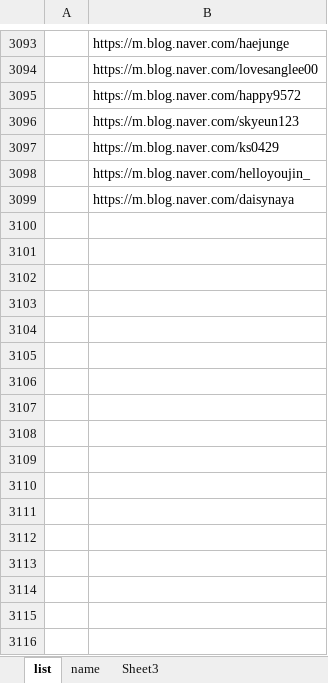
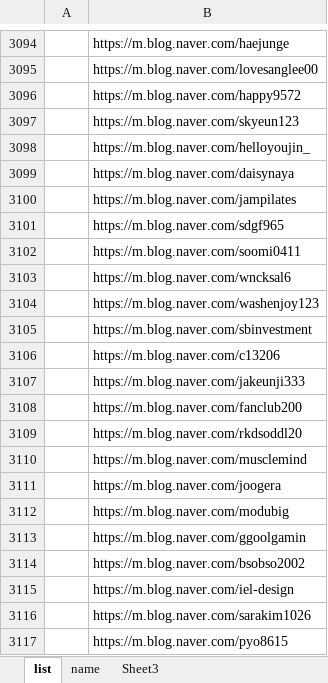
Before and after one commit to folkslife83/pyMacro, an Excel workbook: nList.xlsx, sheet list, drawn as a sheet; only a part is shown, gaps mark what is left out; values as stored, in another font and other column widths than the file's, no borders; the diff covers the shown part only; the diff names each change by its address in the sheet, - before the commit and + after, or states it on an @@ line.

```diff
--- a/nList.xlsx (sheet list)
+++ b/nList.xlsx (sheet list)
@@ row 3097 moved to row 174: https://m.blog.naver.com/ks0429 @@
+row 3100:  | https://m.blog.naver.com/jampilates
+row 3101:  | https://m.blog.naver.com/sdgf965
+row 3102:  | https://m.blog.naver.com/soomi0411
+row 3103:  | https://m.blog.naver.com/wncksal6
+row 3104:  | https://m.blog.naver.com/washenjoy123
+row 3105:  | https://m.blog.naver.com/sbinvestment
+row 3106:  | https://m.blog.naver.com/c13206
+row 3107:  | https://m.blog.naver.com/jakeunji333
+row 3108:  | https://m.blog.naver.com/fanclub200
+row 3109:  | https://m.blog.naver.com/rkdsoddl20
+row 3110:  | https://m.blog.naver.com/musclemind
+row 3111:  | https://m.blog.naver.com/joogera
+row 3112:  | https://m.blog.naver.com/modubig
+row 3113:  | https://m.blog.naver.com/ggoolgamin
+row 3114:  | https://m.blog.naver.com/bsobso2002
+row 3115:  | https://m.blog.naver.com/iel-design
+row 3116:  | https://m.blog.naver.com/sarakim1026
+row 3117:  | https://m.blog.naver.com/pyo8615
```
Also changed, not shown: 263 added rows and 100 moved rows elsewhere in this sheet, blog_list.xlsm, 9 other files.
